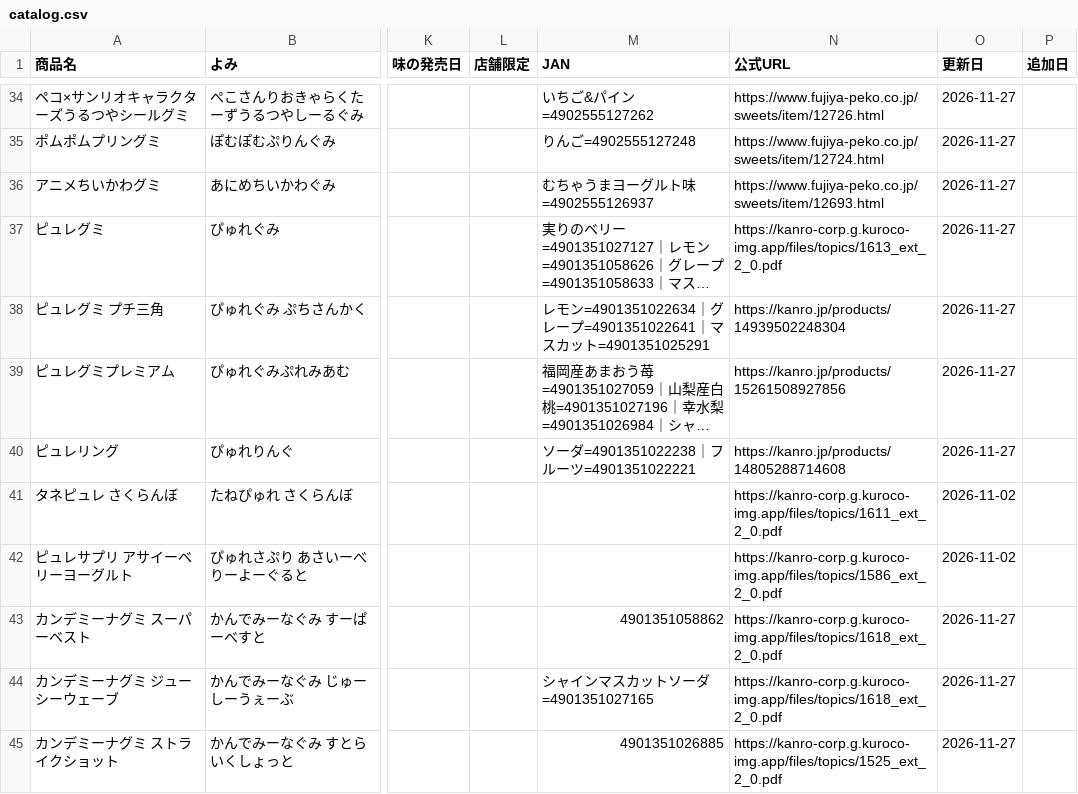
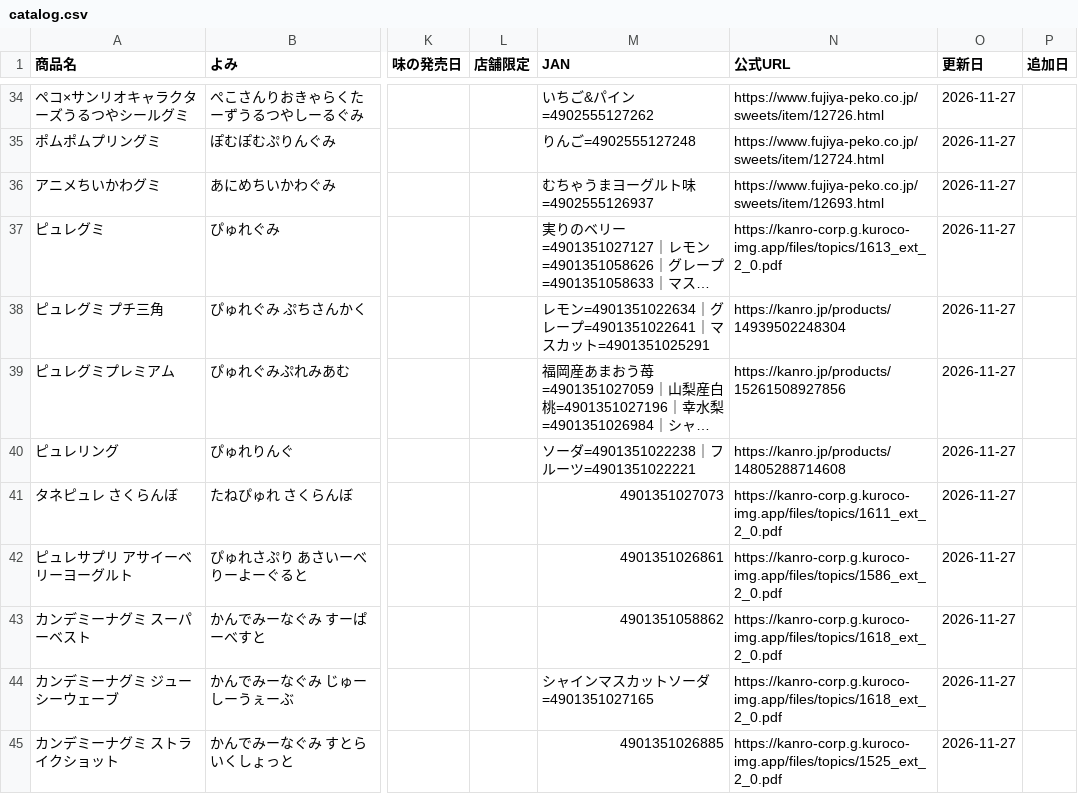
Before and after one commit to hatohat/gumilog, a CSV file: catalog.csv, drawn as a sheet; only a part is shown, gaps mark what is left out; long unchanged cells end in …; the diff covers the shown part only; the diff names each change by its address in the sheet, - before the commit and + after, or states it on an @@ line.

```diff
--- a/catalog.csv
+++ b/catalog.csv
-M41 (JAN): (empty)
+M41 (JAN): 4901351027073
-O41:O42 (更新日): 2026-11-02
+O41:O42 (更新日): 2026-11-27
-M42 (JAN): (empty)
+M42 (JAN): 4901351026861
```
Also changed, not shown: 16 edited cells elsewhere in this file, 1 other file.
